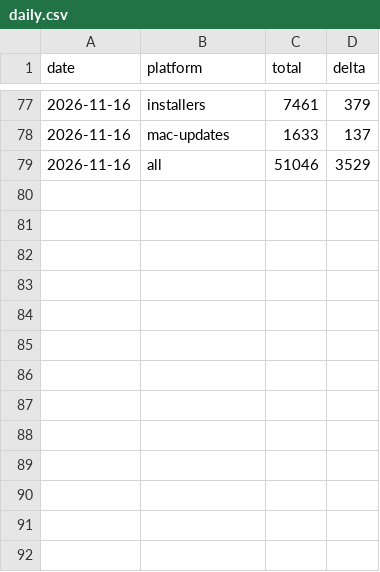
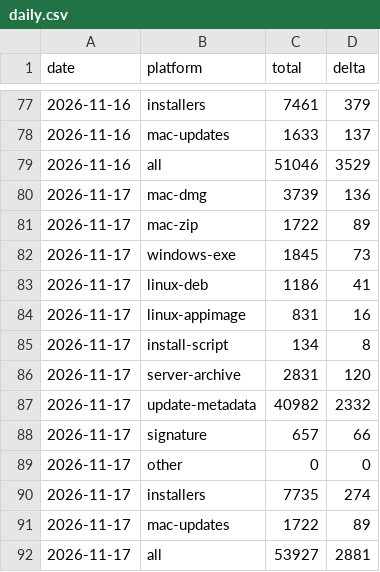
Before and after one commit to anton-abyzov/specwithcode, a CSV file: daily.csv, drawn as a sheet; only a part is shown, gaps mark what is left out; the diff names each change by its address in the sheet, - before the commit and + after, or states it on an @@ line.

```diff
--- a/daily.csv
+++ b/daily.csv
+row 80: 2026-11-17 | mac-dmg | 3739 | 136
+row 81: 2026-11-17 | mac-zip | 1722 | 89
+row 82: 2026-11-17 | windows-exe | 1845 | 73
+row 83: 2026-11-17 | linux-deb | 1186 | 41
+row 84: 2026-11-17 | linux-appimage | 831 | 16
+row 85: 2026-11-17 | install-script | 134 | 8
+row 86: 2026-11-17 | server-archive | 2831 | 120
+row 87: 2026-11-17 | update-metadata | 40982 | 2332
+row 88: 2026-11-17 | signature | 657 | 66
+row 89: 2026-11-17 | other | 0 | 0
+row 90: 2026-11-17 | installers | 7735 | 274
+row 91: 2026-11-17 | mac-updates | 1722 | 89
+row 92: 2026-11-17 | all | 53927 | 2881
```
Also changed, not shown: 2 other files.
